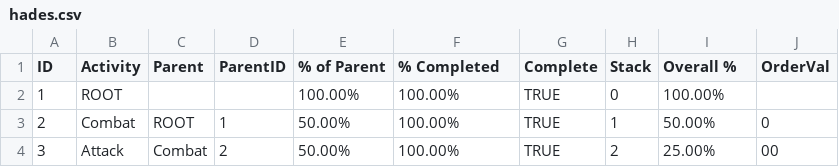
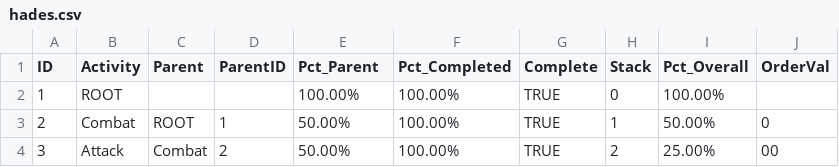
Before and after one commit to JesseDoesHCI/misc-data, a CSV file: hades.csv, drawn as a sheet; only a part is shown.

Commit message:
Update hades.csv

```diff
--- a/hades.csv
+++ b/hades.csv
@@ -1,2 +1,2 @@
-ID,Activity,Parent,ParentID,% of Parent,% Completed,Complete,Stack,Overall %,OrderVal
+ID,Activity,Parent,ParentID,Pct_Parent,Pct_Completed,Complete,Stack,Pct_Overall,OrderVal
 1,ROOT,,,100.00%,100.00%,TRUE,0,100.00%,
```
